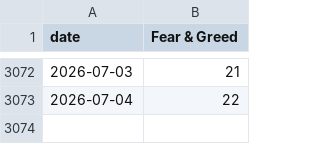
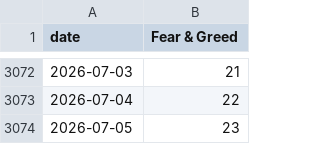
Before and after one commit to yudiyanto88/Onchain-Dashboard, a CSV file: data_fg.csv, drawn as a sheet; only a part is shown, gaps mark what is left out; the diff names each change by its address in the sheet, - before the commit and + after, or states it on an @@ line.

```diff
--- a/data_fg.csv
+++ b/data_fg.csv
+row 3074: 2026-07-05 | 23
```
Also changed, not shown: data_derivatives.csv, data_momentum.csv, 11 other files.
